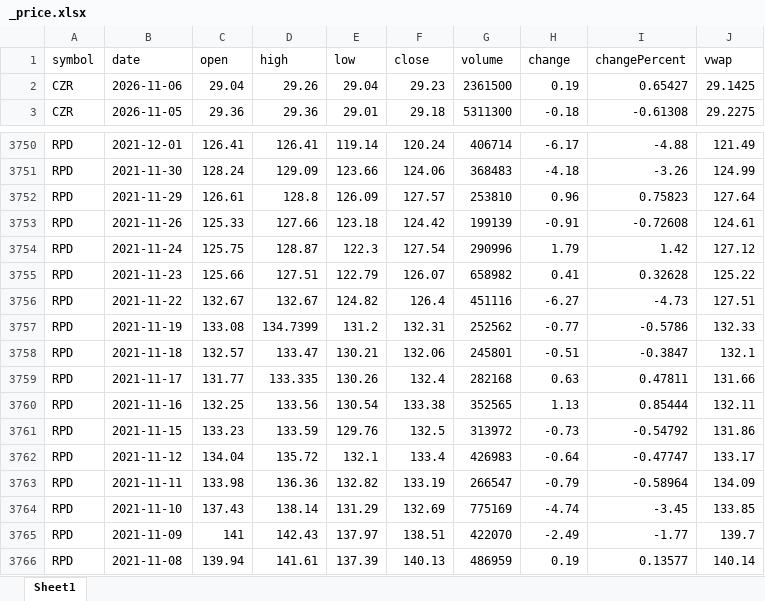
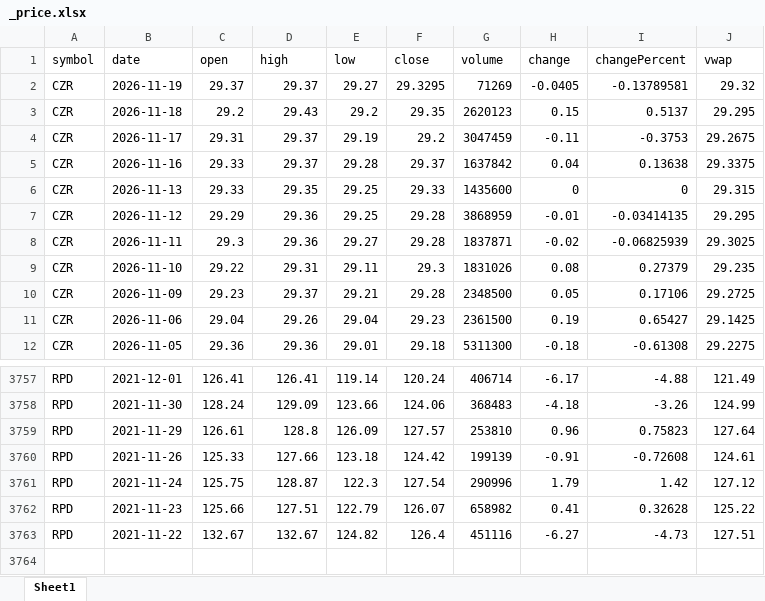
Before and after one commit to zhuolonghao/sec_fmp, an Excel workbook: bqr/2026-05-01/_price.xlsx, sheet Sheet1, drawn as a sheet; only a part is shown, gaps mark what is left out; values as stored, in another font and other column widths than the file's, no borders; removed rows and columns are numbered as before the commit, all else as after; the diff covers the shown part only; the diff names each change by its address in the sheet, - before the commit and + after, or states it on an @@ line.

```diff
--- a/bqr/2026-05-01/_price.xlsx (sheet Sheet1)
+++ b/bqr/2026-05-01/_price.xlsx (sheet Sheet1)
+row 2: CZR | 2026-11-19 | 29.37 | 29.37 | 29.27 | 29.3295 | 71269 | -0.0405 | -0.13789581 | 29.32
+row 3: CZR | 2026-11-18 | 29.2 | 29.43 | 29.2 | 29.35 | 2620123 | 0.15 | 0.5137 | 29.295
+row 4: CZR | 2026-11-17 | 29.31 | 29.37 | 29.19 | 29.2 | 3047459 | -0.11 | -0.3753 | 29.2675
+row 5: CZR | 2026-11-16 | 29.33 | 29.37 | 29.28 | 29.37 | 1637842 | 0.04 | 0.13638 | 29.3375
+row 6: CZR | 2026-11-13 | 29.33 | 29.35 | 29.25 | 29.33 | 1435600 | 0 | 0 | 29.315
+row 7: CZR | 2026-11-12 | 29.29 | 29.36 | 29.25 | 29.28 | 3868959 | -0.01 | -0.03414135 | 29.295
+row 8: CZR | 2026-11-11 | 29.3 | 29.36 | 29.27 | 29.28 | 1837871 | -0.02 | -0.06825939 | 29.3025
+row 9: CZR | 2026-11-10 | 29.22 | 29.31 | 29.11 | 29.3 | 1831026 | 0.08 | 0.27379 | 29.235
+row 10: CZR | 2026-11-09 | 29.23 | 29.37 | 29.21 | 29.28 | 2348500 | 0.05 | 0.17106 | 29.2725
-row 3757: RPD | 2021-11-19 | 133.08 | 134.7399 | 131.2 | 132.31 | 252562 | -0.77 | -0.5786 | 132.33
-row 3758: RPD | 2021-11-18 | 132.57 | 133.47 | 130.21 | 132.06 | 245801 | -0.51 | -0.3847 | 132.1
-row 3759: RPD | 2021-11-17 | 131.77 | 133.335 | 130.26 | 132.4 | 282168 | 0.63 | 0.47811 | 131.66
-row 3760: RPD | 2021-11-16 | 132.25 | 133.56 | 130.54 | 133.38 | 352565 | 1.13 | 0.85444 | 132.11
-row 3761: RPD | 2021-11-15 | 133.23 | 133.59 | 129.76 | 132.5 | 313972 | -0.73 | -0.54792 | 131.86
-row 3762: RPD | 2021-11-12 | 134.04 | 135.72 | 132.1 | 133.4 | 426983 | -0.64 | -0.47747 | 133.17
-row 3763: RPD | 2021-11-11 | 133.98 | 136.36 | 132.82 | 133.19 | 266547 | -0.79 | -0.58964 | 134.09
-row 3764: RPD | 2021-11-10 | 137.43 | 138.14 | 131.29 | 132.69 | 775169 | -4.74 | -3.45 | 133.85
-row 3765: RPD | 2021-11-09 | 141 | 142.43 | 137.97 | 138.51 | 422070 | -2.49 | -1.77 | 139.7
-row 3766: RPD | 2021-11-08 | 139.94 | 141.61 | 137.39 | 140.13 | 486959 | 0.19 | 0.13577 | 140.14
```
Also changed, not shown: 18 added rows and 20 removed rows elsewhere in this sheet, 3 other files.
